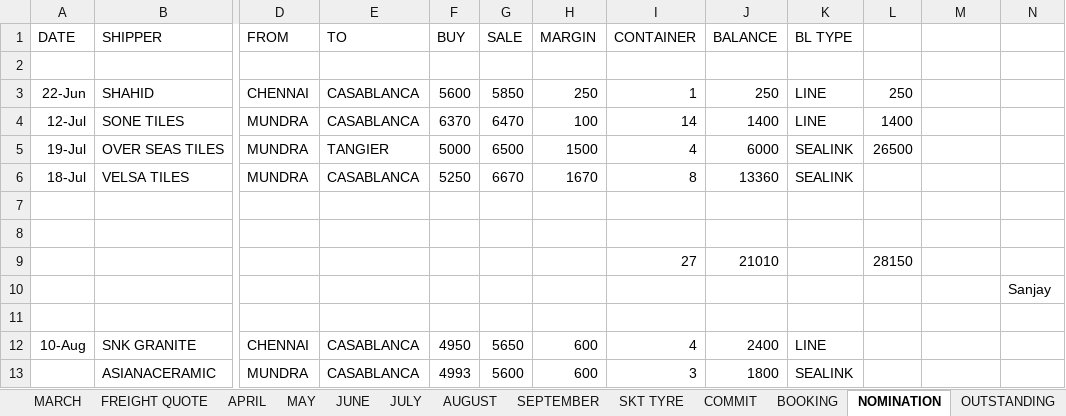
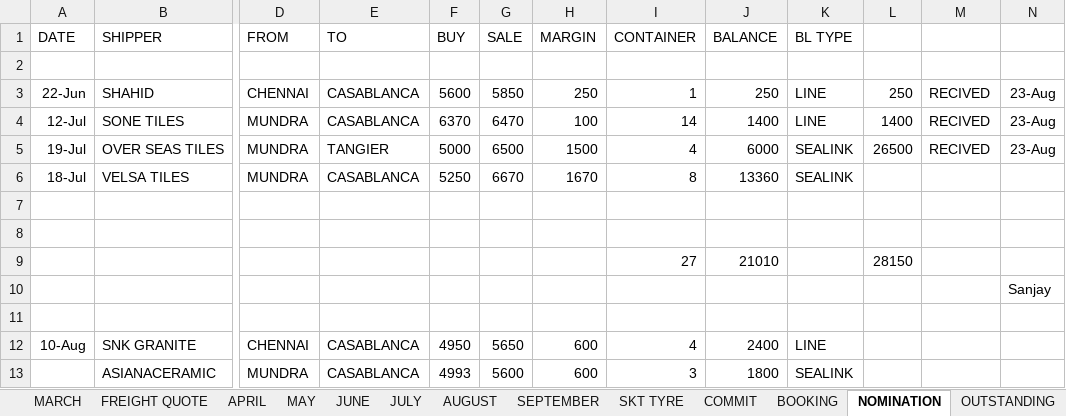
Before and after one commit to Suresh-1983/Forwarding-Booking, an Excel workbook: FORWARDING BOOKING (Autosaved).xlsx, sheet NOMINATION, drawn as a sheet; only a part is shown, gaps mark what is left out; values as stored, in another font and other column widths than the file's, no borders; the diff names each change by its address in the sheet, - before the commit and + after, or states it on an @@ line.

```diff
--- a/FORWARDING BOOKING (Autosaved).xlsx (sheet NOMINATION)
+++ b/FORWARDING BOOKING (Autosaved).xlsx (sheet NOMINATION)
-M3:M5: (empty)
+M3:M5: RECIVED
-N3:N5: (empty)
+N3:N5: 23-Aug
```
Also changed, not shown: sheet SEPTEMBER, sheet COMMIT, sheet KALIMA FORWARDING, sheet AUGUST, sheet OUTSTANDING, sheet VEH DETAILS.
